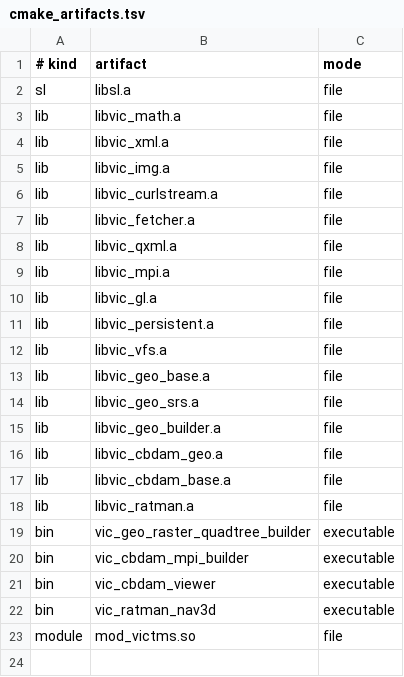
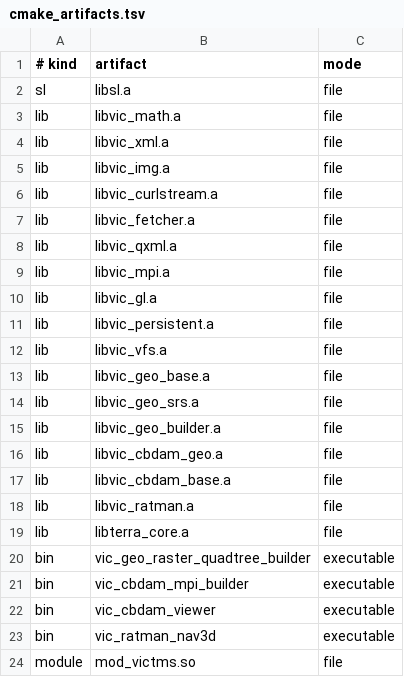
Before and after one commit to dadream/terra-sdk, a TSV file: scripts/cmake_artifacts.tsv, drawn as a sheet.

Commit message:
feat: add platform-neutral terra core transforms

```diff
--- a/scripts/cmake_artifacts.tsv
+++ b/scripts/cmake_artifacts.tsv
@@ -18,2 +18,3 @@ lib	libvic_cbdam_base.a	file
 lib	libvic_ratman.a	file
+lib	libterra_core.a	file
 bin	vic_geo_raster_quadtree_builder	executable
```
Also changed, not shown: 18 other files.
